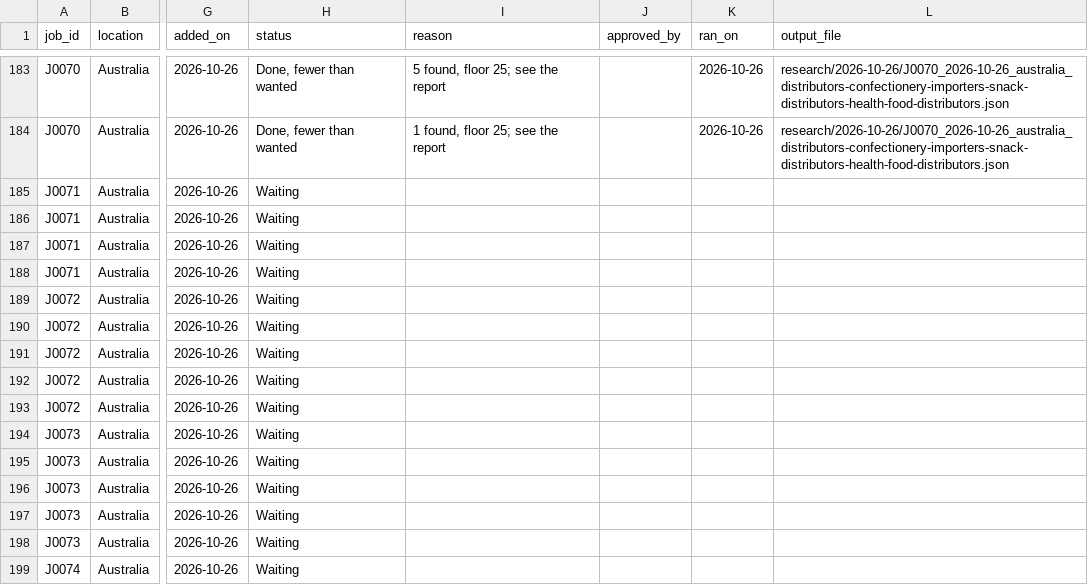
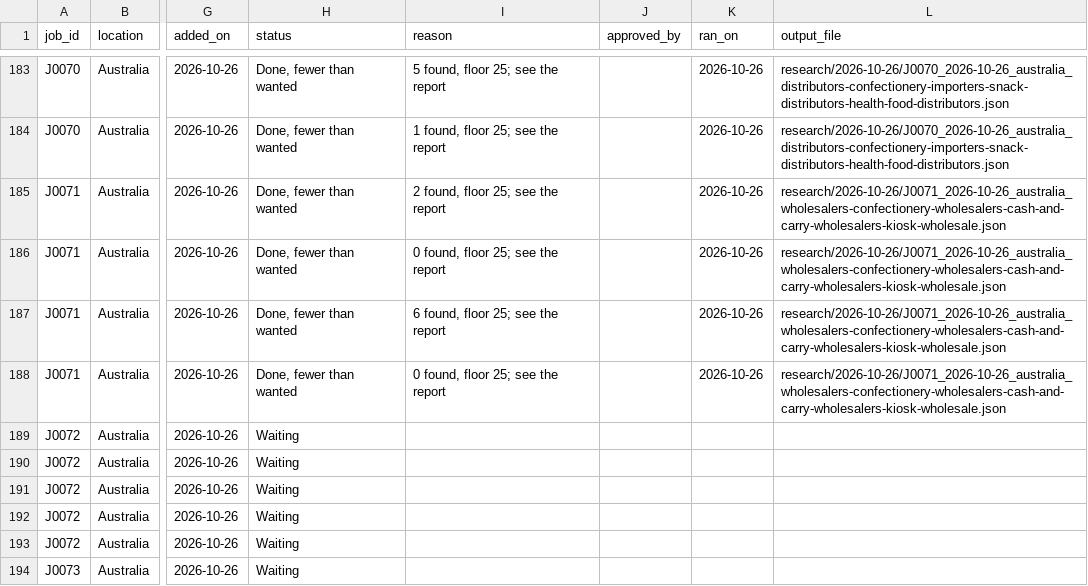
Before and after one commit to amodhsharma/diablo-outreach-v2, a CSV file: research/queue.csv, drawn as a sheet; only a part is shown, gaps mark what is left out; the shorter side is filled out with more unchanged rows; the diff names each change by its address in the sheet, - before the commit and + after, or states it on an @@ line.

```diff
--- a/research/queue.csv
+++ b/research/queue.csv
-H185:H188 (status): Waiting
+H185:H188 (status): Done, fewer than wanted
-I185 (reason): (empty)
+I185 (reason): 2 found, floor 25; see the report
-K185:K188 (ran_on): (empty)
+K185:K188 (ran_on): 2026-10-26
-L185:L188 (output_file): (empty)
+L185:L188 (output_file): research/2026-10-26/J0071_2026-10-26_australia_wholesalers-confectionery-wholesalers-cash-and-carry-wholesalers-kiosk-wholesale.json
-I186 (reason): (empty)
+I186 (reason): 0 found, floor 25; see the report
-I187 (reason): (empty)
+I187 (reason): 6 found, floor 25; see the report
-I188 (reason): (empty)
+I188 (reason): 0 found, floor 25; see the report
```
Also changed, not shown: 2 other files.
